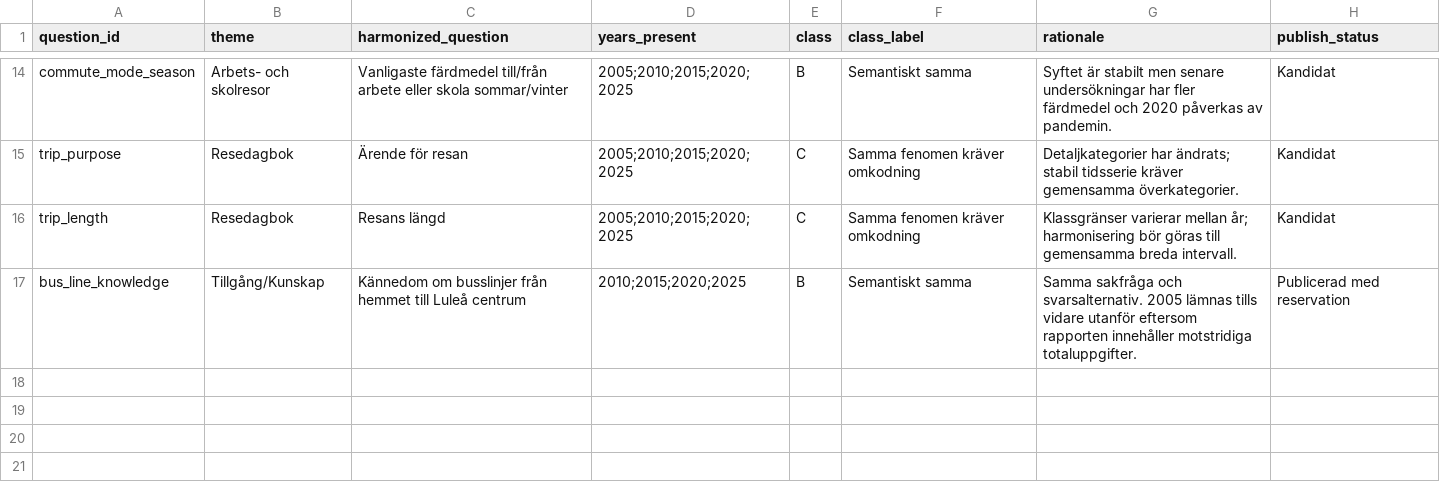
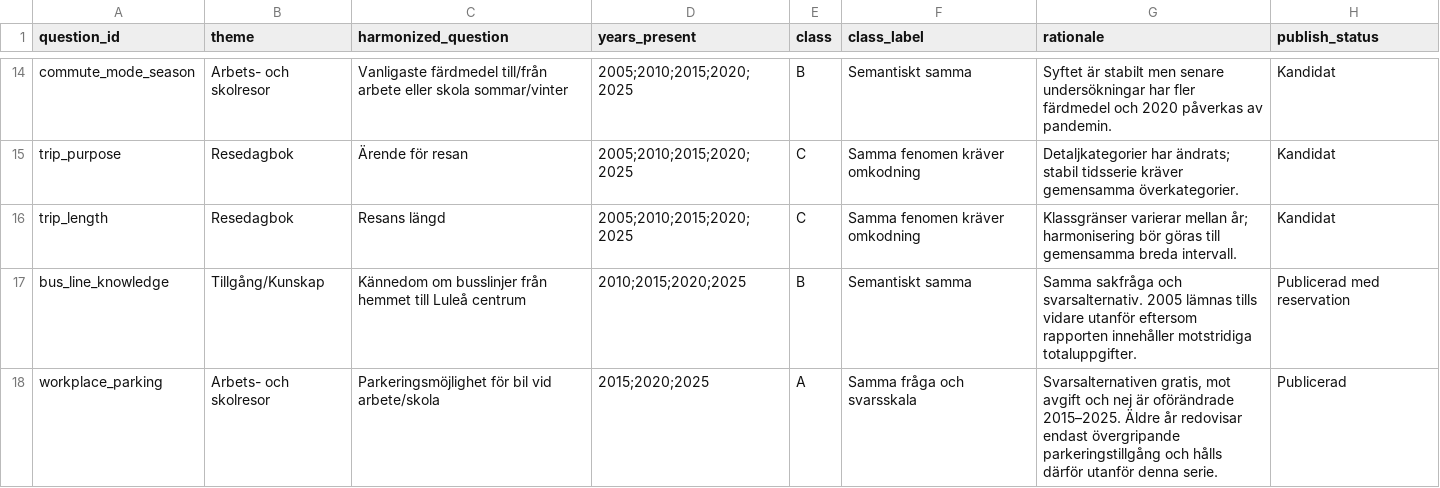
Before and after one commit to Lulea-statistik/resvanor-lulea, a CSV file: docs/data/question_harmonization.csv, drawn as a sheet; only a part is shown, gaps mark what is left out; the diff names each change by its address in the sheet, - before the commit and + after, or states it on an @@ line.

Commit message:
Add workplace parking to harmonization register

```diff
--- a/docs/data/question_harmonization.csv
+++ b/docs/data/question_harmonization.csv
+row 18: workplace_parking | Arbets- och skolresor | Parkeringsmöjlighet för bil vid arbete/skola | 2015;2020;2025 | A | Samma fråga och svarsskala | Svarsalternativen gratis, mot avgift och nej är oförändrade 2015–2025. Äldre år redovisar endast övergripande parkeringstillgång och hålls därför utanför denna serie. | Publicerad
```
